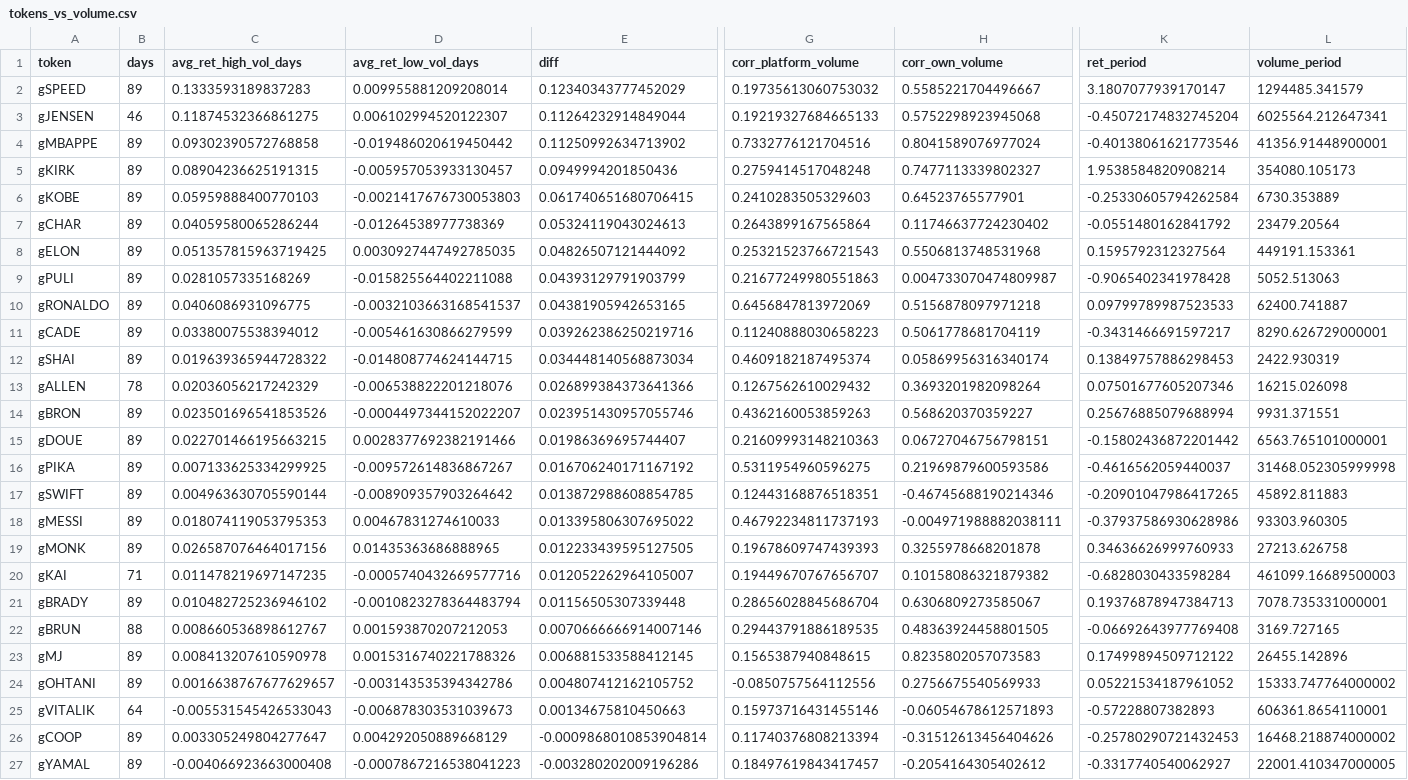
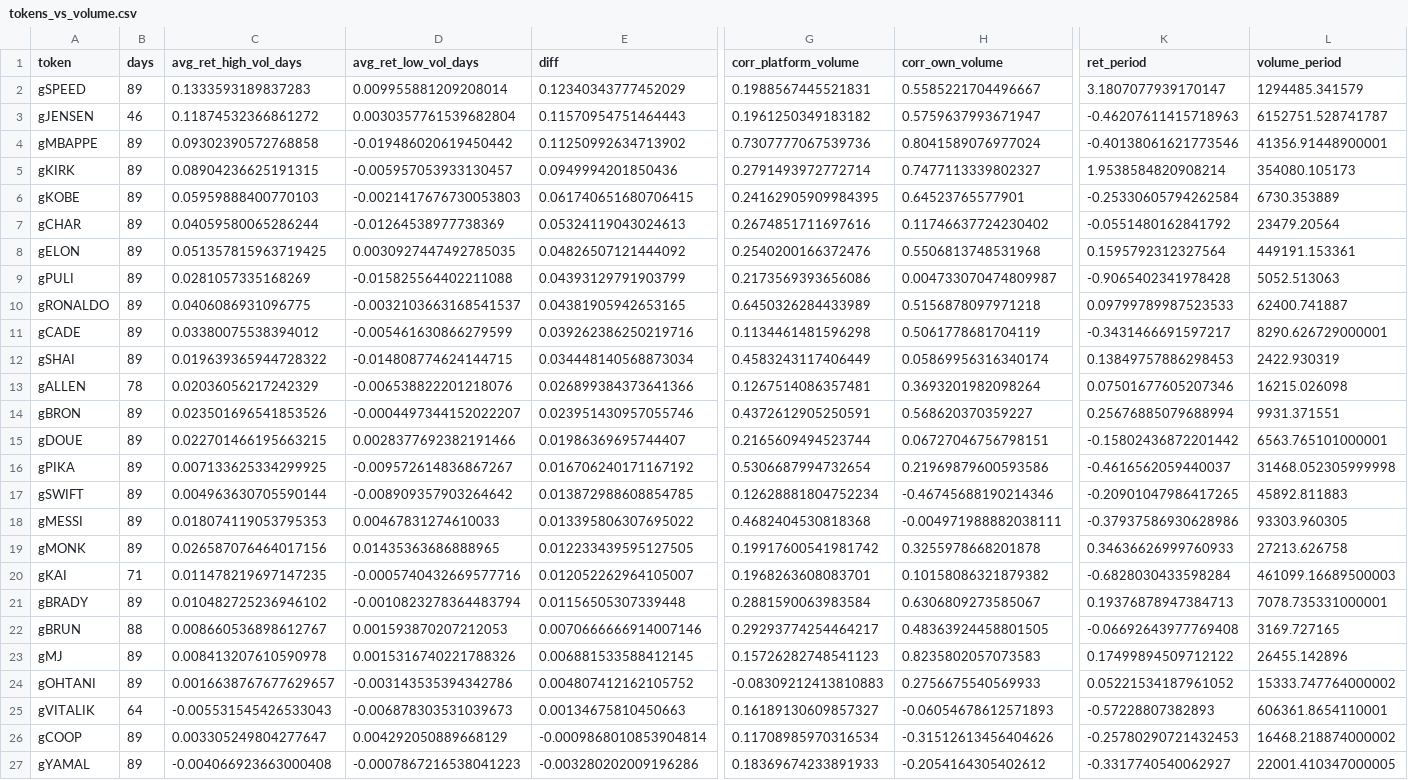
Before and after one commit to ozzyxbt/grail-analytics, a CSV file: out/tokens_vs_volume.csv, drawn as a sheet; only a part is shown, gaps mark what is left out; the diff covers the shown part only; the diff names each change by its address in the sheet, - before the commit and + after, or states it on an @@ line.

```diff
--- a/out/tokens_vs_volume.csv
+++ b/out/tokens_vs_volume.csv
-G2 (corr_platform_volume): 0.19735613060753032
+G2 (corr_platform_volume): 0.1988567445521831
-C3 (avg_ret_high_vol_days): 0.11874532366861275
+C3 (avg_ret_high_vol_days): 0.11874532366861272
-D3 (avg_ret_low_vol_days): 0.006102994520122307
+D3 (avg_ret_low_vol_days): 0.0030357761539682804
-E3 (diff): 0.11264232914849044
+E3 (diff): 0.11570954751464443
-G3 (corr_platform_volume): 0.19219327684665133
+G3 (corr_platform_volume): 0.1961250349183182
-H3 (corr_own_volume): 0.5752298923945068
+H3 (corr_own_volume): 0.5759637993671947
-K3 (ret_period): -0.45072174832745204
+K3 (ret_period): -0.46207611415718963
-L3 (volume_period): 6025564.212647341
+L3 (volume_period): 6152751.528741787
-G4 (corr_platform_volume): 0.7332776121704516
+G4 (corr_platform_volume): 0.7307777067539736
-G5 (corr_platform_volume): 0.2759414517048248
+G5 (corr_platform_volume): 0.2791493972772714
-G6 (corr_platform_volume): 0.2410283505329603
+G6 (corr_platform_volume): 0.24162905909984395
-G7 (corr_platform_volume): 0.2643899167565864
+G7 (corr_platform_volume): 0.2674851711697616
-G8 (corr_platform_volume): 0.25321523766721543
+G8 (corr_platform_volume): 0.2540200166372476
-G9 (corr_platform_volume): 0.21677249980551863
+G9 (corr_platform_volume): 0.2173569393656086
-G10 (corr_platform_volume): 0.6456847813972069
+G10 (corr_platform_volume): 0.6450326284433989
-G11 (corr_platform_volume): 0.11240888030658223
+G11 (corr_platform_volume): 0.1134461481596298
-G12 (corr_platform_volume): 0.4609182187495374
+G12 (corr_platform_volume): 0.4583243117406449
-G13 (corr_platform_volume): 0.1267562610029432
+G13 (corr_platform_volume): 0.1267514086357481
-G14 (corr_platform_volume): 0.4362160053859263
+G14 (corr_platform_volume): 0.4372612905250591
-G15 (corr_platform_volume): 0.21609993148210363
+G15 (corr_platform_volume): 0.2165609494523744
-G16 (corr_platform_volume): 0.5311954960596275
+G16 (corr_platform_volume): 0.5306687994732654
-G17 (corr_platform_volume): 0.12443168876518351
+G17 (corr_platform_volume): 0.12628881804752234
-G18 (corr_platform_volume): 0.46792234811737193
+G18 (corr_platform_volume): 0.4682404530818368
-G19 (corr_platform_volume): 0.19678609747439393
+G19 (corr_platform_volume): 0.19917600541981742
-G20 (corr_platform_volume): 0.19449670767656707
+G20 (corr_platform_volume): 0.1968263608083701
-G21 (corr_platform_volume): 0.28656028845686704
+G21 (corr_platform_volume): 0.2881590063983584
-G22 (corr_platform_volume): 0.29443791886189535
+G22 (corr_platform_volume): 0.29293774254464217
-G23 (corr_platform_volume): 0.1565387940848615
+G23 (corr_platform_volume): 0.15726282748541123
-G24 (corr_platform_volume): -0.0850757564112556
+G24 (corr_platform_volume): -0.08309212413810883
-G25 (corr_platform_volume): 0.15973716431455146
+G25 (corr_platform_volume): 0.16189130609857327
-G26 (corr_platform_volume): 0.11740376808213394
+G26 (corr_platform_volume): 0.11708985970316534
-G27 (corr_platform_volume): 0.18497619843417457
+G27 (corr_platform_volume): 0.18369674233891933
```
Also changed, not shown: 3 edited cells elsewhere in this file, out/clusters_summary.csv, out/day_of_week.csv, 15 other files.
